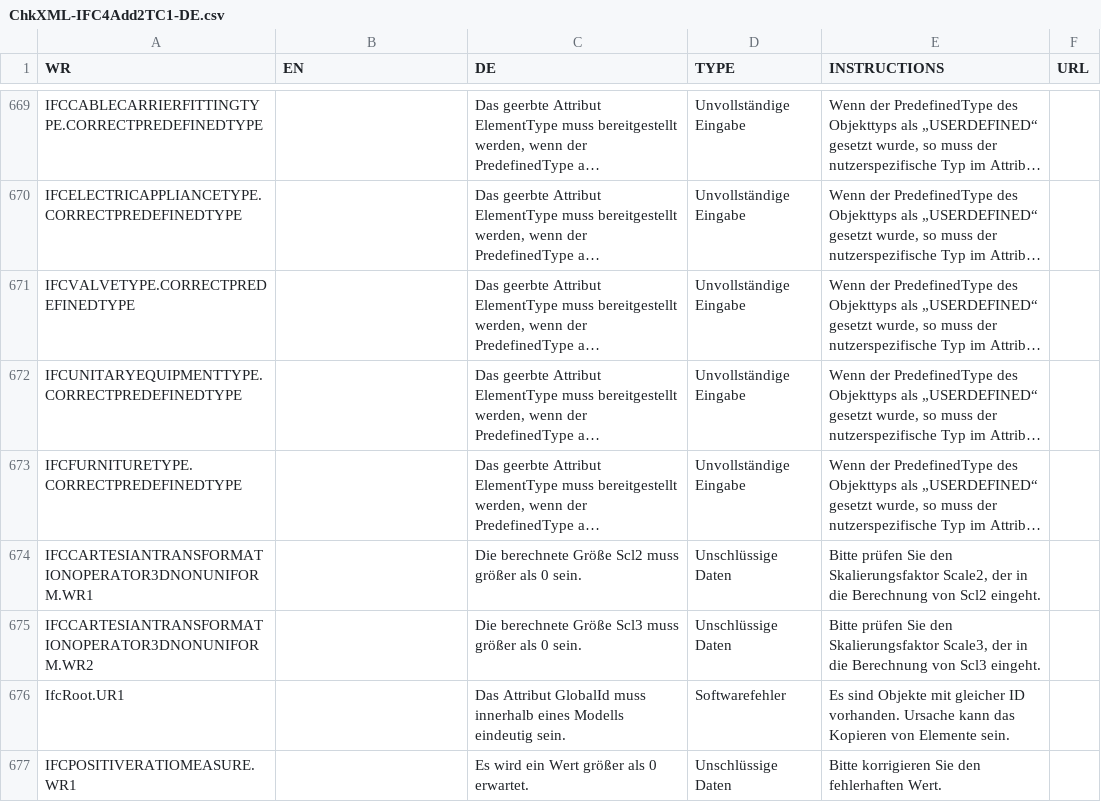
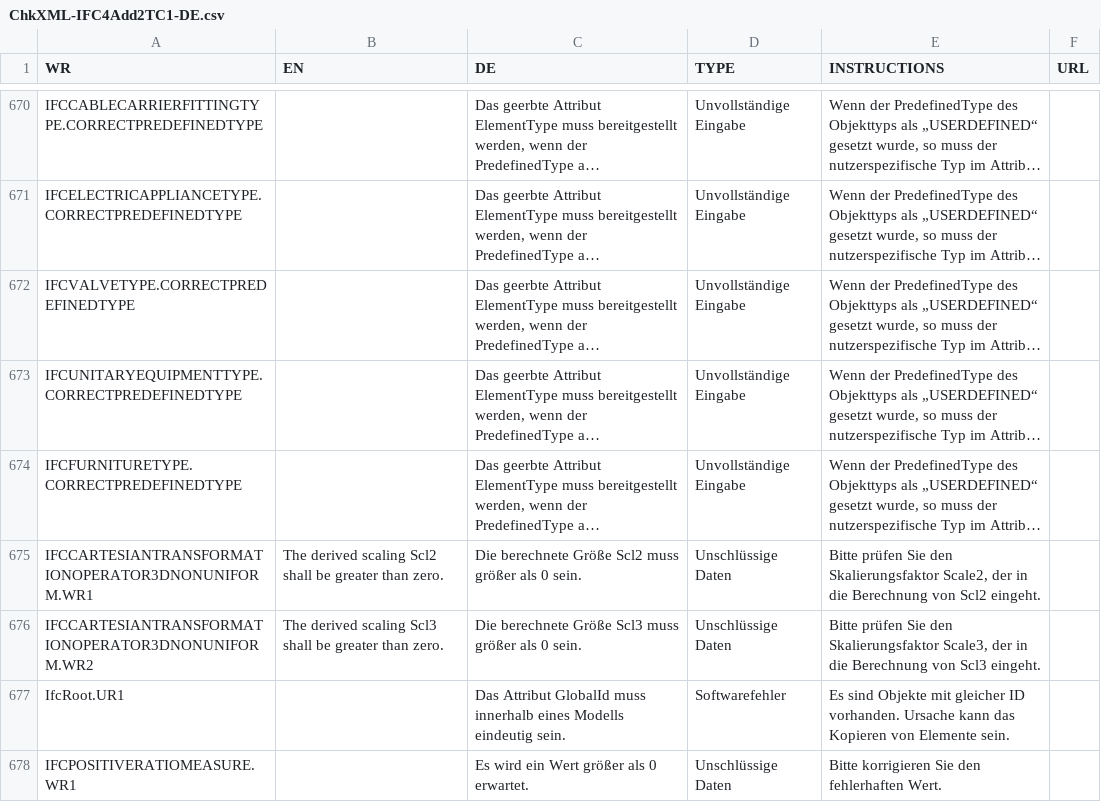
Before and after one commit to bimhelden/basic-ifc-testing, a CSV file: Fehlerdokumentation/ChkXML-IFC4Add2TC1-DE.csv, drawn as a sheet; only a part is shown, gaps mark what is left out; long unchanged cells end in …; addresses are those after the commit; the diff covers the shown part only; the diff names each change by its address in the sheet, - before the commit and + after, or states it on an @@ line.

Commit message:
Update ChkXML-IFC4Add2TC1-DE.csv

```diff
--- a/Fehlerdokumentation/ChkXML-IFC4Add2TC1-DE.csv
+++ b/Fehlerdokumentation/ChkXML-IFC4Add2TC1-DE.csv
-B675 (EN): (empty)
+B675 (EN): The derived scaling Scl2 shall be greater than zero.
-B676 (EN): (empty)
+B676 (EN): The derived scaling Scl3 shall be greater than zero.
```
Also changed, not shown: 1 added row and 2 edited cells elsewhere in this file.
